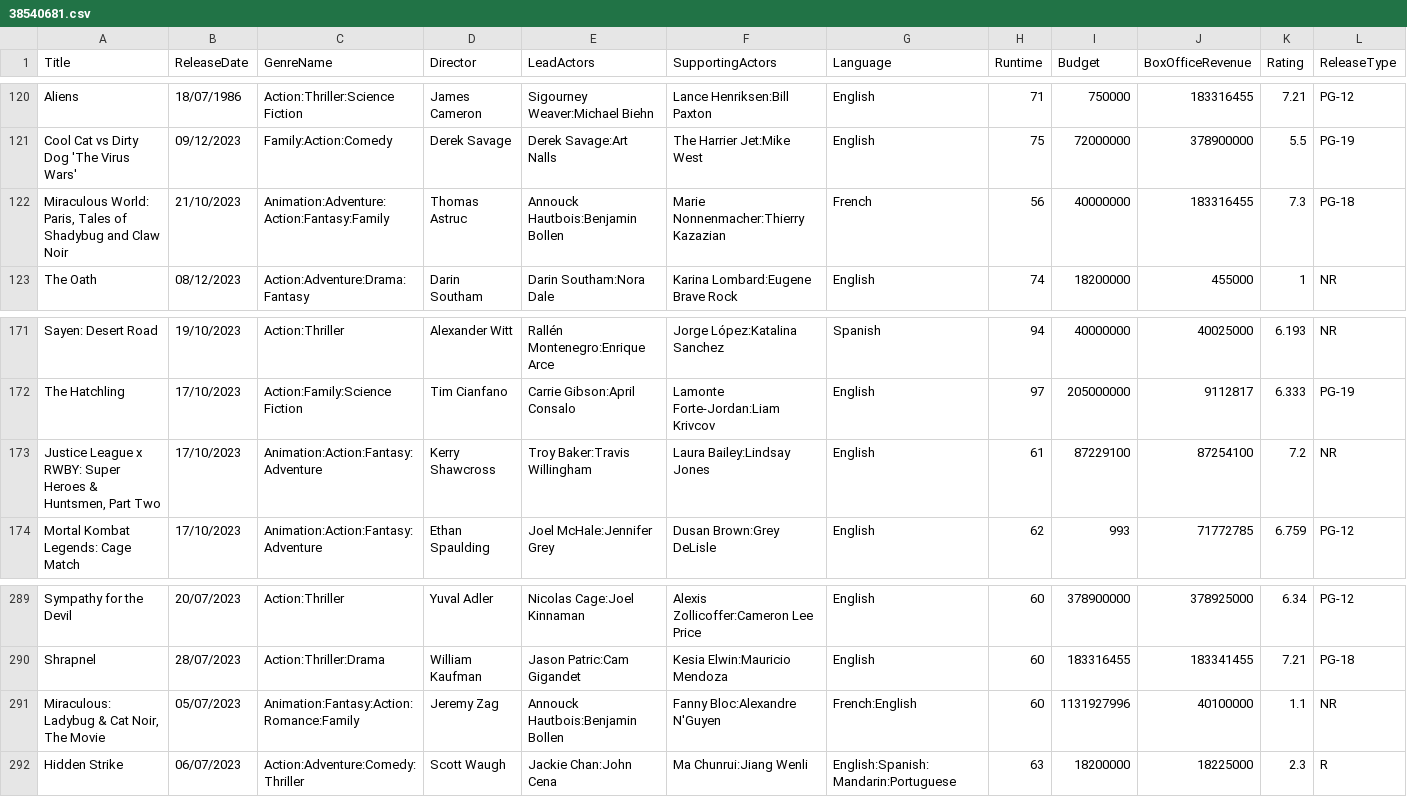
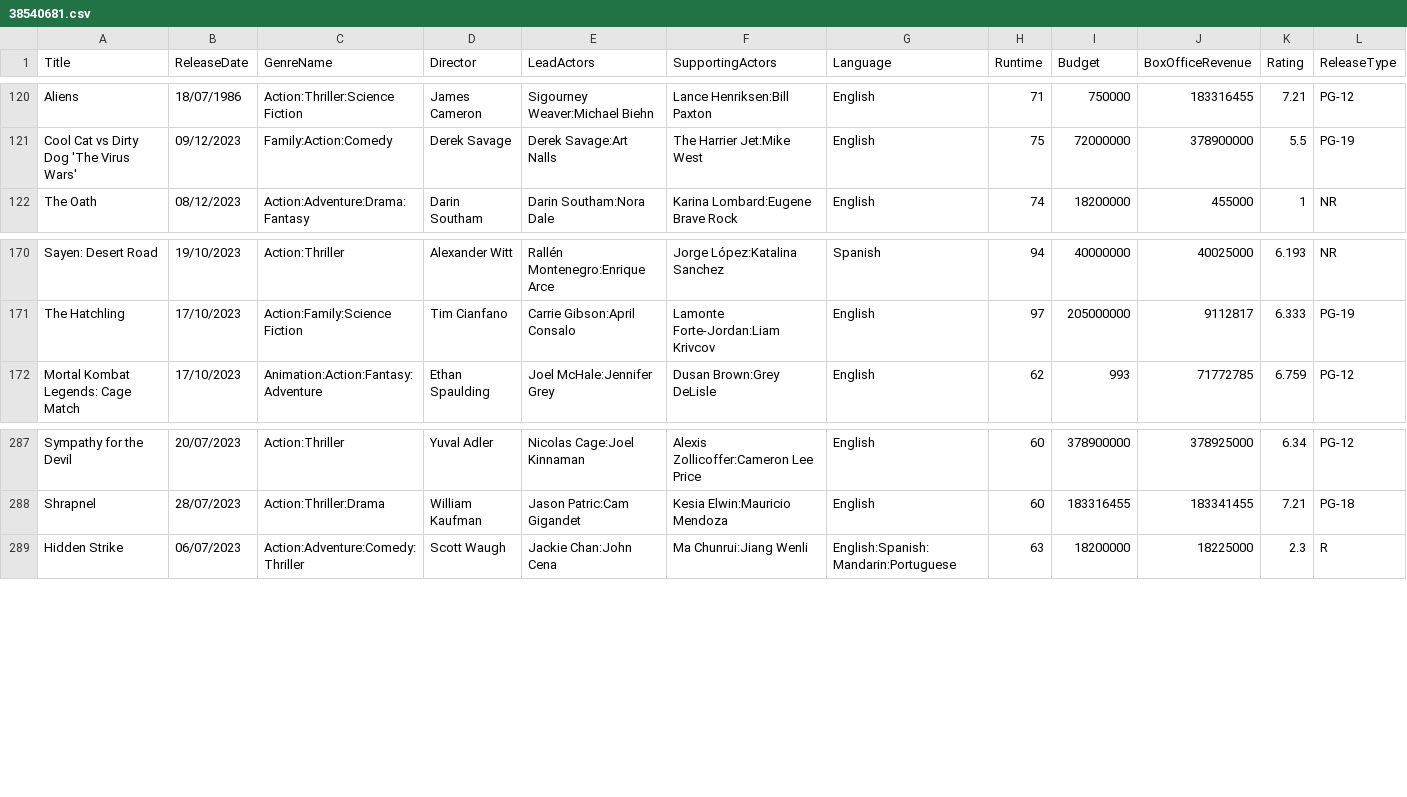
Before and after one commit to WarmerMeerkat/Database, a CSV file: 38540681.csv, drawn as a sheet; only a part is shown, gaps mark what is left out.

Commit message:
csv files corrected further

```diff
--- a/38540681.csv
+++ b/38540681.csv
@@ -121,3 +121,2 @@ Aliens,18/07/1986,Action:Thriller:Science Fiction,James Cameron,Sigourney Weaver
 Cool Cat vs Dirty Dog 'The Virus Wars',09/12/2023,Family:Action:Comedy,Derek Savage,Derek Savage:Art Nalls,The Harrier Jet:Mike West,English,75,72000000,378900000,5.5,PG-19
-"Miraculous World: Paris, Tales of Shadybug and Claw Noir",21/10/2023,Animation:Adventure:Action:Fantasy:Family,Thomas Astruc,Annouck Hautbois:Benjamin Bollen,Marie Nonnenmacher:Thierry Kazazian,French,56,40000000,183316455,7.3,PG-18
 The Oath,08/12/2023,Action:Adventure:Drama:Fantasy,Darin Southam,Darin Southam:Nora Dale,Karina Lombard:Eugene Brave Rock,English,74,18200000,455000,1,NR
@@ -172,3 +171,2 @@ Sayen: Desert Road,19/10/2023,Action:Thriller,Alexander Witt,Rallén Montenegro:
 The Hatchling,17/10/2023,Action:Family:Science Fiction,Tim Cianfano,Carrie Gibson:April Consalo,Lamonte Forte-Jordan:Liam Krivcov,English,97,205000000,9112817,6.333,PG-19
-"Justice League x RWBY: Super Heroes & Huntsmen, Part Two",17/10/2023,Animation:Action:Fantasy:Adventure,Kerry Shawcross,Troy Baker:Travis Willingham,Laura Bailey:Lindsay Jones,English,61,87229100,87254100,7.2,NR
 Mortal Kombat Legends: Cage Match,17/10/2023,Animation:Action:Fantasy:Adventure,Ethan Spaulding,Joel McHale:Jennifer Grey,Dusan Brown:Grey DeLisle,English,62,993,71772785,6.759,PG-12
@@ -290,3 +288,2 @@ Sympathy for the Devil,20/07/2023,Action:Thriller,Yuval Adler,Nicolas Cage:Joel
 Shrapnel,28/07/2023,Action:Thriller:Drama,William Kaufman,Jason Patric:Cam Gigandet,Kesia Elwin:Mauricio Mendoza,English,60,183316455,183341455,7.21,PG-18
-"Miraculous: Ladybug & Cat Noir, The Movie",05/07/2023,Animation:Fantasy:Action:Romance:Family,Jeremy Zag,Annouck Hautbois:Benjamin Bollen,Fanny Bloc:Alexandre N'Guyen,French:English,60,1131927996,40100000,1.1,NR
 Hidden Strike,06/07/2023,Action:Adventure:Comedy:Thriller,Scott Waugh,Jackie Chan:John Cena,Ma Chunrui:Jiang Wenli,English:Spanish:Mandarin:Portuguese,63,18200000,18225000,2.3,R
```
